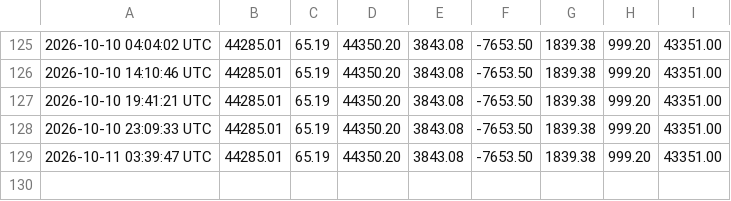
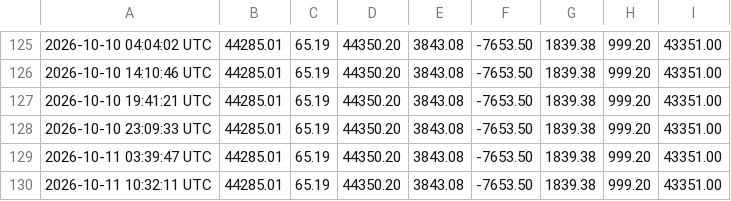
Before and after one commit to heyneca-stack/quantflow-dashboard, a CSV file: portfolio_log.csv, drawn as a sheet; only a part is shown, gaps mark what is left out.

```diff
--- a/portfolio_log.csv
+++ b/portfolio_log.csv
@@ -129 +129,2 @@
 2026-10-11 03:39:47 UTC,44285.01,65.19,44350.20,3843.08,-7653.50,1839.38,999.20,43351.00
+2026-10-11 10:32:11 UTC,44285.01,65.19,44350.20,3843.08,-7653.50,1839.38,999.20,43351.00
```
Also changed, not shown: 2 other files.
